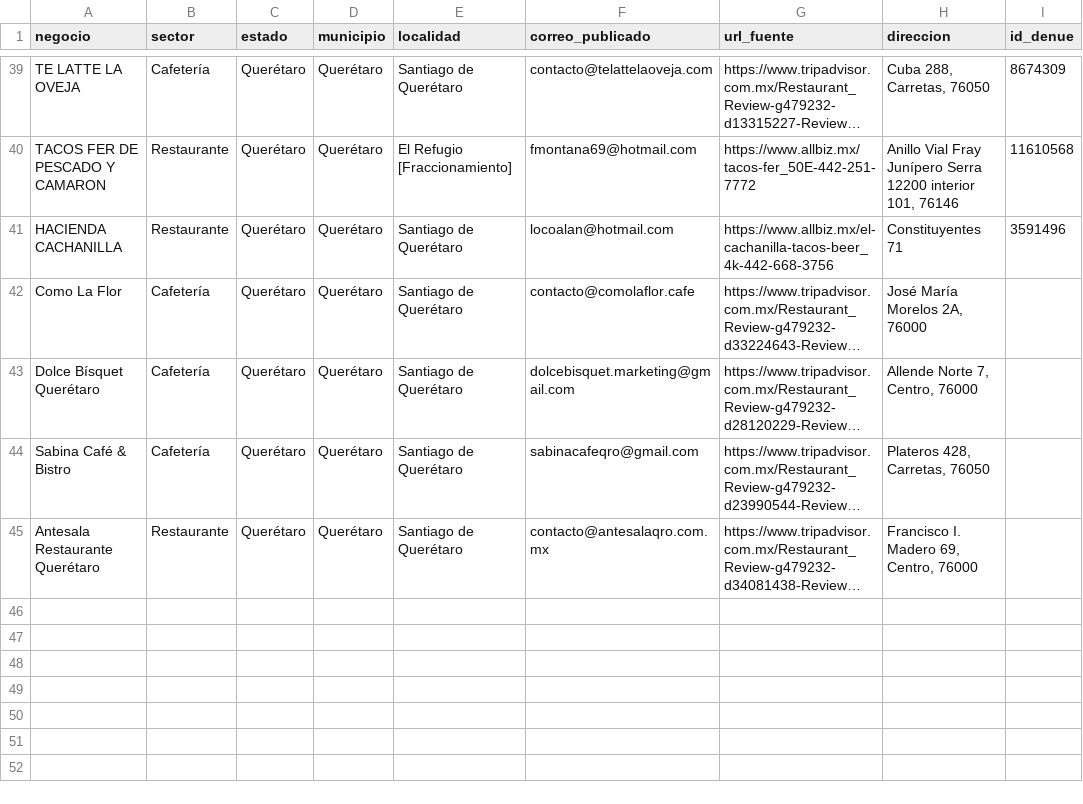
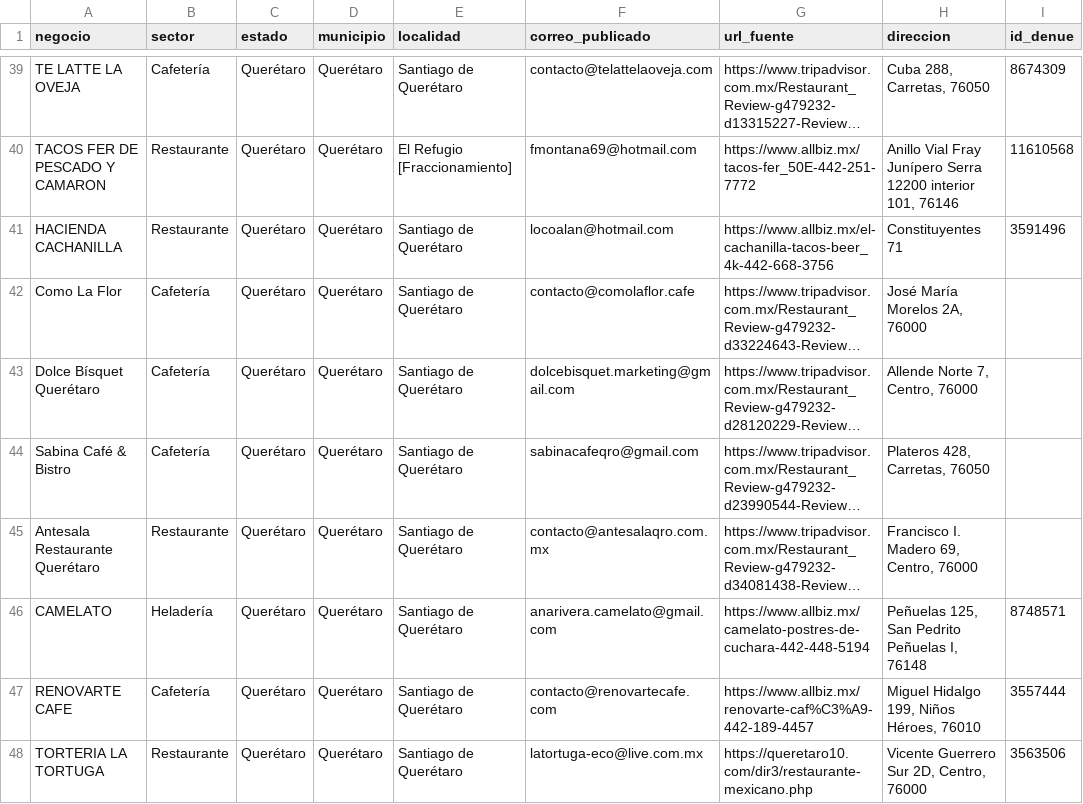
Before and after one commit to tostis005/LP, a CSV file: crm-imports/queretaro.csv, drawn as a sheet; only a part is shown, gaps mark what is left out; long unchanged cells end in …; the diff names each change by its address in the sheet, - before the commit and + after, or states it on an @@ line.

Commit message:
CRM: añadir 3 contactos de heladerías y restauración en Querétaro

```diff
--- a/crm-imports/queretaro.csv
+++ b/crm-imports/queretaro.csv
+row 46: CAMELATO | Heladería | Querétaro | Querétaro | Santiago de Querétaro | anarivera.camelato@gmail.com | https://www.allbiz.mx/camelato-postres-de-cuchara-442-448-5194 | Peñuelas 125, San Pedrito Peñuelas I, 76148 | 8748571
+row 47: RENOVARTE CAFE | Cafetería | Querétaro | Querétaro | Santiago de Querétaro | contacto@renovartecafe.com | https://www.allbiz.mx/renovarte-caf%C3%A9-442-189-4457 | Miguel Hidalgo 199, Niños Héroes, 76010 | 3557444
+row 48: TORTERIA LA TORTUGA | Restaurante | Querétaro | Querétaro | Santiago de Querétaro | latortuga-eco@live.com.mx | https://queretaro10.com/dir3/restaurante-mexicano.php | Vicente Guerrero Sur 2D, Centro, 76000 | 3563506
```
